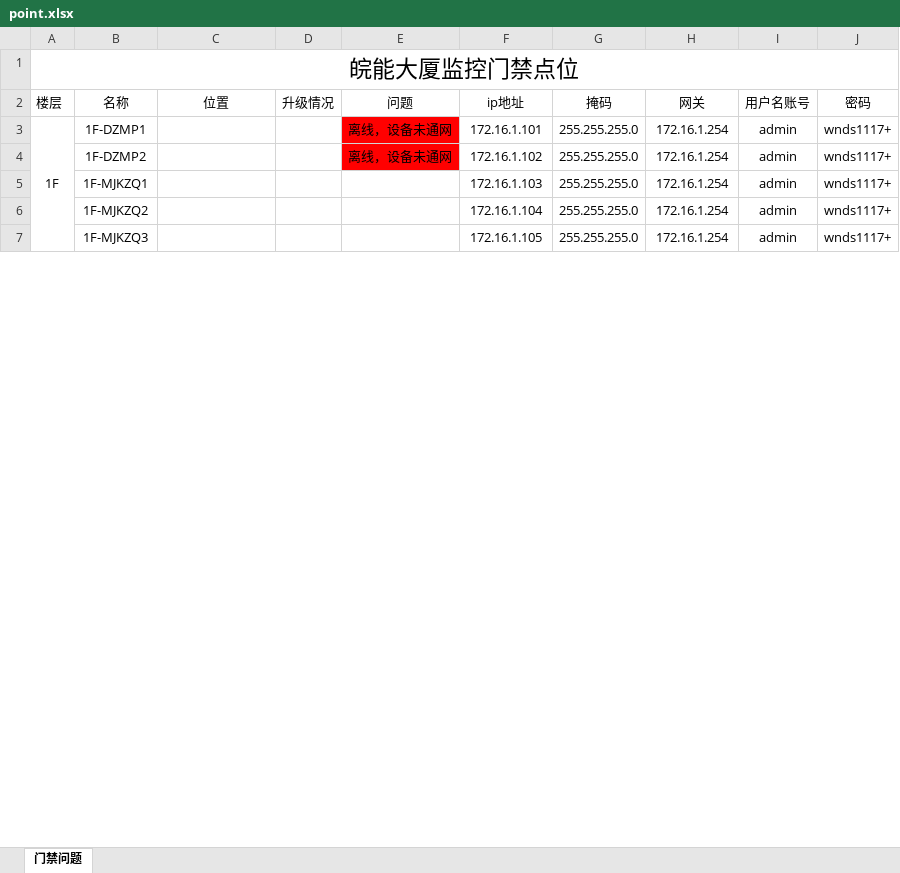
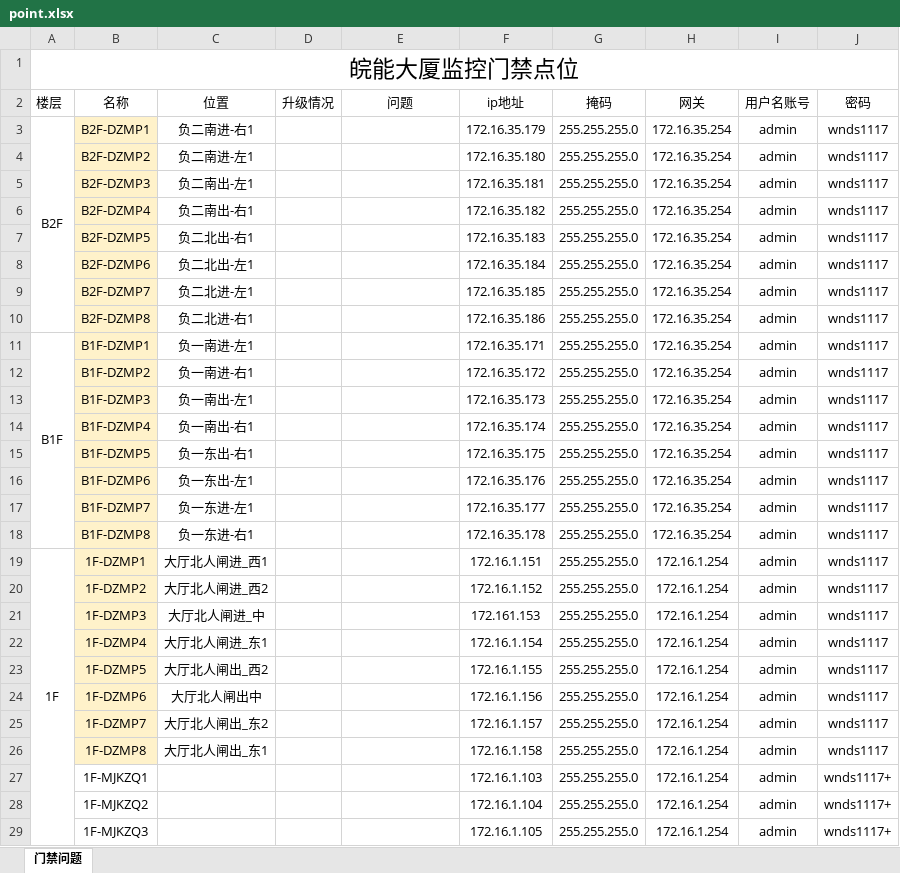
Before and after one commit to qingyanjiu/pandas-wanneng, an Excel workbook: menjin/point.xlsx, sheet 门禁问题, drawn as a sheet; only a part is shown; values as stored, in another font and other column widths than the file's, no borders; addresses are those after the commit; the diff names each change by its address in the sheet, - before the commit and + after, or states it on an @@ line.

```diff
--- a/menjin/point.xlsx (sheet 门禁问题)
+++ b/menjin/point.xlsx (sheet 门禁问题)
+row 3: B2F | B2F-DZMP1 | 负二南进-右1 |  |  | 172.16.35.179 | 255.255.255.0 | 172.16.35.254 | admin | wnds1117
+row 4:  | B2F-DZMP2 | 负二南进-左1 |  |  | 172.16.35.180 | 255.255.255.0 | 172.16.35.254 | admin | wnds1117
+row 5:  | B2F-DZMP3 | 负二南出-左1 |  |  | 172.16.35.181 | 255.255.255.0 | 172.16.35.254 | admin | wnds1117
+row 6:  | B2F-DZMP4 | 负二南出-右1 |  |  | 172.16.35.182 | 255.255.255.0 | 172.16.35.254 | admin | wnds1117
+row 7:  | B2F-DZMP5 | 负二北出-右1 |  |  | 172.16.35.183 | 255.255.255.0 | 172.16.35.254 | admin | wnds1117
+row 8:  | B2F-DZMP6 | 负二北出-左1 |  |  | 172.16.35.184 | 255.255.255.0 | 172.16.35.254 | admin | wnds1117
+row 9:  | B2F-DZMP7 | 负二北进-左1 |  |  | 172.16.35.185 | 255.255.255.0 | 172.16.35.254 | admin | wnds1117
+row 10:  | B2F-DZMP8 | 负二北进-右1 |  |  | 172.16.35.186 | 255.255.255.0 | 172.16.35.254 | admin | wnds1117
+row 11: B1F | B1F-DZMP1 | 负一南进-左1 |  |  | 172.16.35.171 | 255.255.255.0 | 172.16.35.254 | admin | wnds1117
+row 12:  | B1F-DZMP2 | 负一南进-右1 |  |  | 172.16.35.172 | 255.255.255.0 | 172.16.35.254 | admin | wnds1117
+row 13:  | B1F-DZMP3 | 负一南出-左1 |  |  | 172.16.35.173 | 255.255.255.0 | 172.16.35.254 | admin | wnds1117
+row 14:  | B1F-DZMP4 | 负一南出-右1 |  |  | 172.16.35.174 | 255.255.255.0 | 172.16.35.254 | admin | wnds1117
+row 15:  | B1F-DZMP5 | 负一东出-右1 |  |  | 172.16.35.175 | 255.255.255.0 | 172.16.35.254 | admin | wnds1117
+row 16:  | B1F-DZMP6 | 负一东出-左1 |  |  | 172.16.35.176 | 255.255.255.0 | 172.16.35.254 | admin | wnds1117
+row 17:  | B1F-DZMP7 | 负一东进-左1 |  |  | 172.16.35.177 | 255.255.255.0 | 172.16.35.254 | admin | wnds1117
+row 18:  | B1F-DZMP8 | 负一东进-右1 |  |  | 172.16.35.178 | 255.255.255.0 | 172.16.35.254 | admin | wnds1117
-B19:B20 fill: none
+B19:B20 fill: #FFF2CA
-C19 (位置): (empty)
+C19 (位置): 大厅北人闸进_西1
-E19:E20 (问题): 离线，设备未通网
+E19:E20 (问题): (empty)
-E19:E20 fill: #FF0000
+E19:E20 fill: none
-F19 (ip地址): 172.16.1.101
+F19 (ip地址): 172.16.1.151
-J19:J20 (密码): wnds1117+
+J19:J20 (密码): wnds1117
-C20 (位置): (empty)
+C20 (位置): 大厅北人闸进_西2
-F20 (ip地址): 172.16.1.102
+F20 (ip地址): 172.16.1.152
+row 21:  | 1F-DZMP3 | 大厅北人闸进_中 |  |  | 172.161.153 | 255.255.255.0 | 172.16.1.254 | admin | wnds1117
+row 22:  | 1F-DZMP4 | 大厅北人闸进_东1 |  |  | 172.16.1.154 | 255.255.255.0 | 172.16.1.254 | admin | wnds1117
+row 23:  | 1F-DZMP5 | 大厅北人闸出_西2 |  |  | 172.16.1.155 | 255.255.255.0 | 172.16.1.254 | admin | wnds1117
+row 24:  | 1F-DZMP6 | 大厅北人闸出中 |  |  | 172.16.1.156 | 255.255.255.0 | 172.16.1.254 | admin | wnds1117
+row 25:  | 1F-DZMP7 | 大厅北人闸出_东2 |  |  | 172.16.1.157 | 255.255.255.0 | 172.16.1.254 | admin | wnds1117
+row 26:  | 1F-DZMP8 | 大厅北人闸出_东1 |  |  | 172.16.1.158 | 255.255.255.0 | 172.16.1.254 | admin | wnds1117
```
Also changed, not shown: menjin/device.xlsx, 3 other files.
